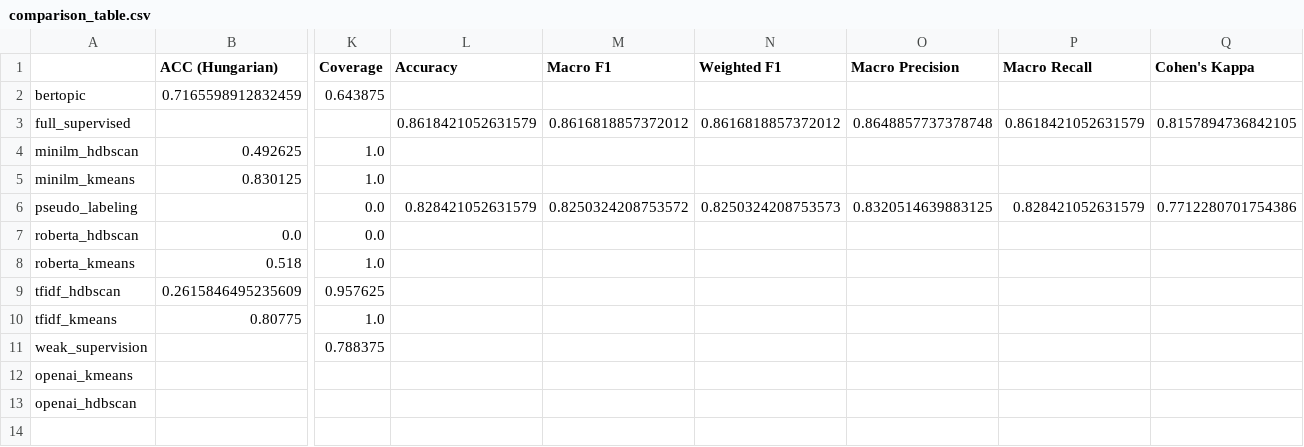
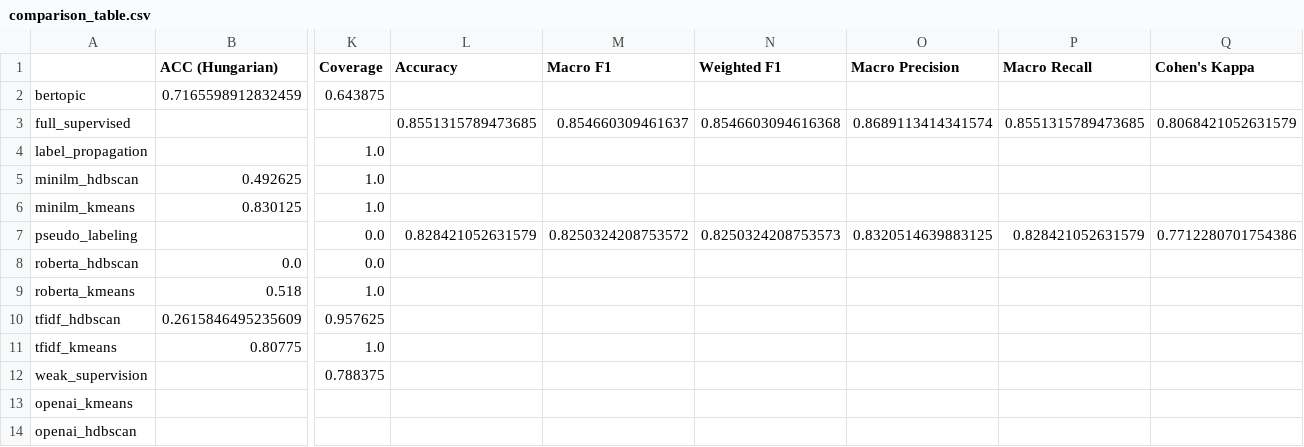
Before and after one commit to dg-ng/auto-labelling, a CSV file: results/comparison_table.csv, drawn as a sheet; only a part is shown, gaps mark what is left out; rows hold the shown columns only; the diff names each change by its address in the sheet, - before the commit and + after, or states it on an @@ line.

Commit message:
Rework pseudo-labeling stop criteria; refresh full comparison table
pseudo_label_loop now stops on target coverage, an exhausted unlabeled pool,
or zero new pseudo-labels absorbed in a round, instead of a fixed
n_iterations=3 - directly addresses the fixed-threshold stall noted in
docs/semi_supervised_methods.md (0 pseudo-labels absorbed at
CLASSIFIER_SAMPLE_SIZE=150 across 3 rounds previously).

Re-ran notebooks 04-07 end to end so results/comparison_table.csv reflects
every method (including the new label_propagation) on the same dev-scale
run.

```diff
--- a/results/comparison_table.csv
+++ b/results/comparison_table.csv
-L3 (Accuracy): 0.8618421052631579
+L3 (Accuracy): 0.8551315789473685
-M3 (Macro F1): 0.8616818857372012
+M3 (Macro F1): 0.854660309461637
-N3 (Weighted F1): 0.8616818857372012
+N3 (Weighted F1): 0.8546603094616368
-O3 (Macro Precision): 0.8648857737378748
+O3 (Macro Precision): 0.8689113414341574
-P3 (Macro Recall): 0.8618421052631579
+P3 (Macro Recall): 0.8551315789473685
-Q3 (Cohen's Kappa): 0.8157894736842105
+Q3 (Cohen's Kappa): 0.8068421052631579
+row 4: label_propagation |  | 1.0
```
Also changed, not shown: 5 other files.
